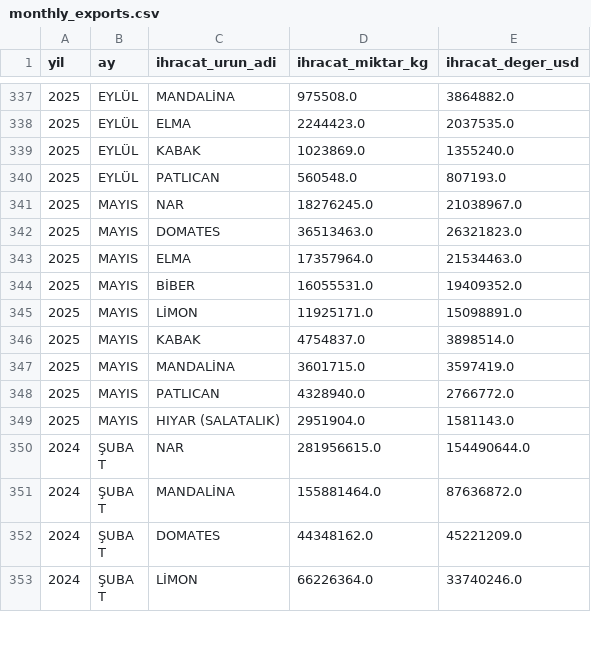
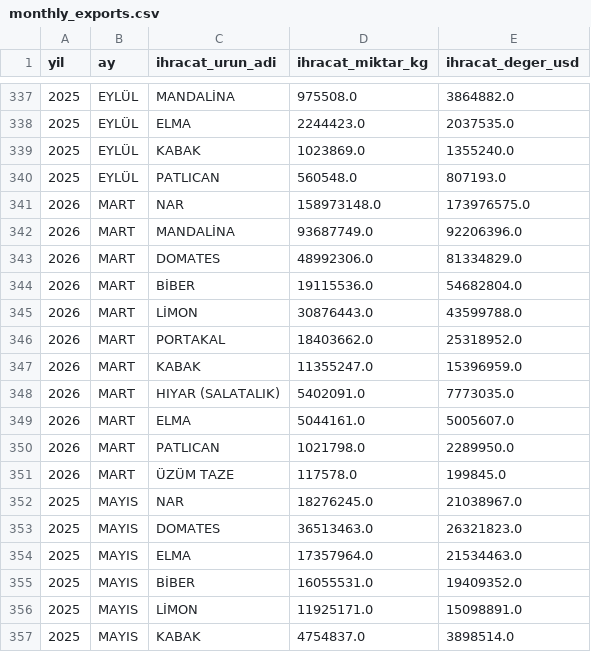
Before and after one commit to Rizakarakaya7/Tarim_pulse_pro, a CSV file: data/silver/monthly_exports.csv, drawn as a sheet; only a part is shown, gaps mark what is left out; the shorter side is filled out with more unchanged rows; the diff names each change by its address in the sheet, - before the commit and + after, or states it on an @@ line.

```diff
--- a/data/silver/monthly_exports.csv
+++ b/data/silver/monthly_exports.csv
+row 341: 2026 | MART | NAR | 158973148.0 | 173976575.0
+row 342: 2026 | MART | MANDALİNA | 93687749.0 | 92206396.0
+row 343: 2026 | MART | DOMATES | 48992306.0 | 81334829.0
+row 344: 2026 | MART | BİBER | 19115536.0 | 54682804.0
+row 345: 2026 | MART | LİMON | 30876443.0 | 43599788.0
+row 346: 2026 | MART | PORTAKAL | 18403662.0 | 25318952.0
+row 347: 2026 | MART | KABAK | 11355247.0 | 15396959.0
+row 348: 2026 | MART | HIYAR (SALATALIK) | 5402091.0 | 7773035.0
+row 349: 2026 | MART | ELMA | 5044161.0 | 5005607.0
+row 350: 2026 | MART | PATLICAN | 1021798.0 | 2289950.0
+row 351: 2026 | MART | ÜZÜM TAZE | 117578.0 | 199845.0
```
Also changed, not shown: data/silver/macro_data.csv, 4 other files.
